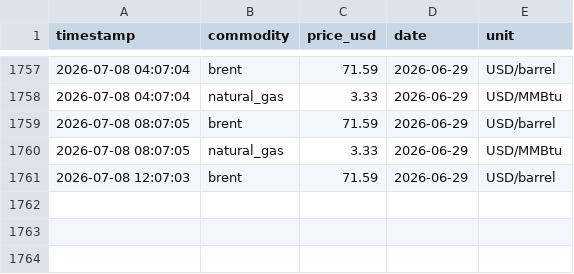
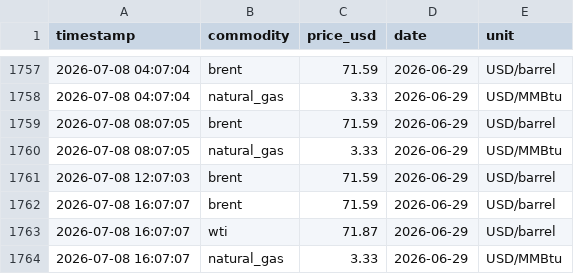
Before and after one commit to nyandajr/global-fuel-watch, a CSV file: data/live/crude.csv, drawn as a sheet; only a part is shown, gaps mark what is left out.

Commit message:
live: crude+fx 2026-07-08 16:07 UTC

```diff
--- a/data/live/crude.csv
+++ b/data/live/crude.csv
@@ -1761 +1761,4 @@ timestamp,commodity,price_usd,date,unit
 2026-07-08 12:07:03,brent,71.59,2026-06-29,USD/barrel
+2026-07-08 16:07:07,brent,71.59,2026-06-29,USD/barrel
+2026-07-08 16:07:07,wti,71.87,2026-06-29,USD/barrel
+2026-07-08 16:07:07,natural_gas,3.33,2026-06-29,USD/MMBtu
```
Also changed, not shown: logs/uptime.csv, 1 other file.
